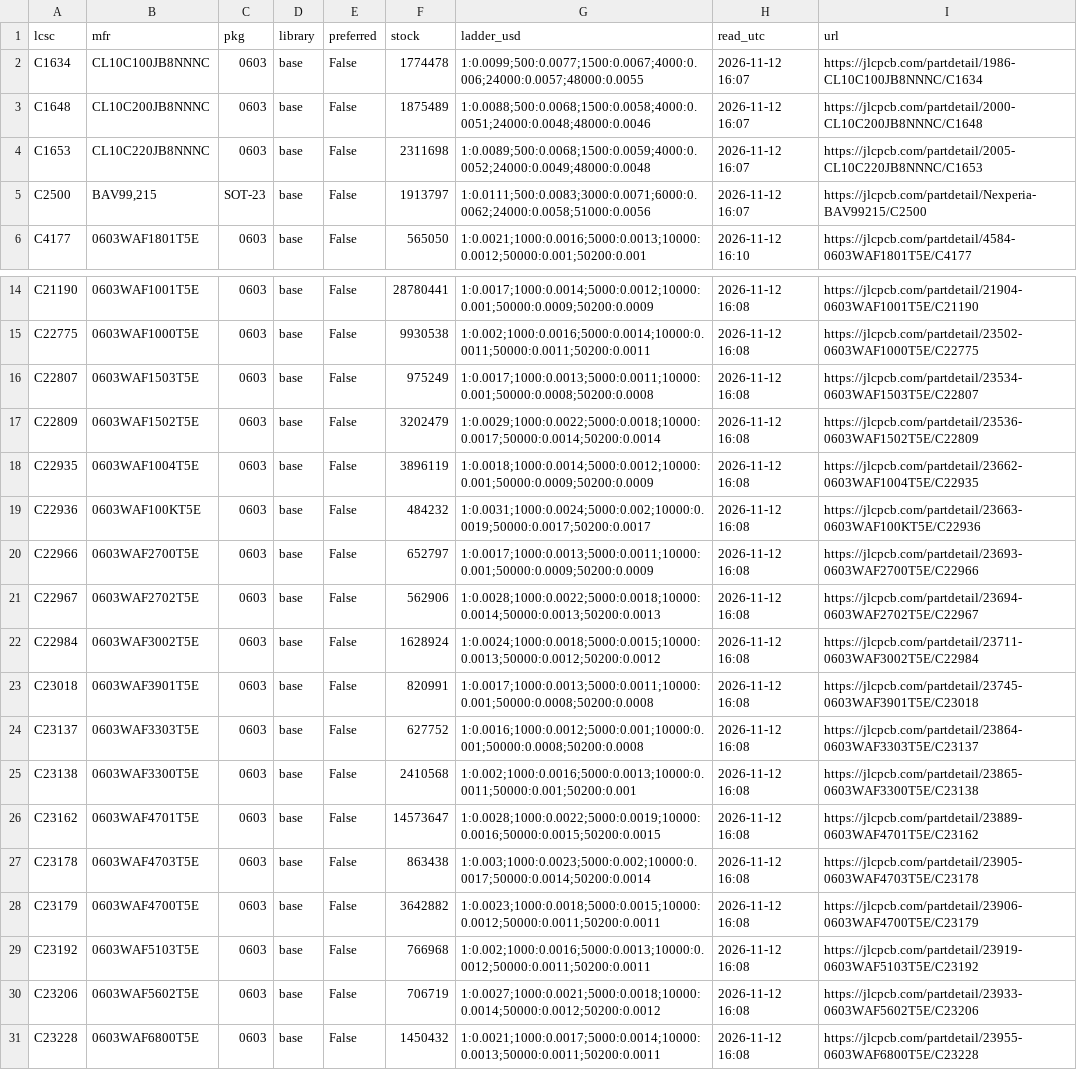
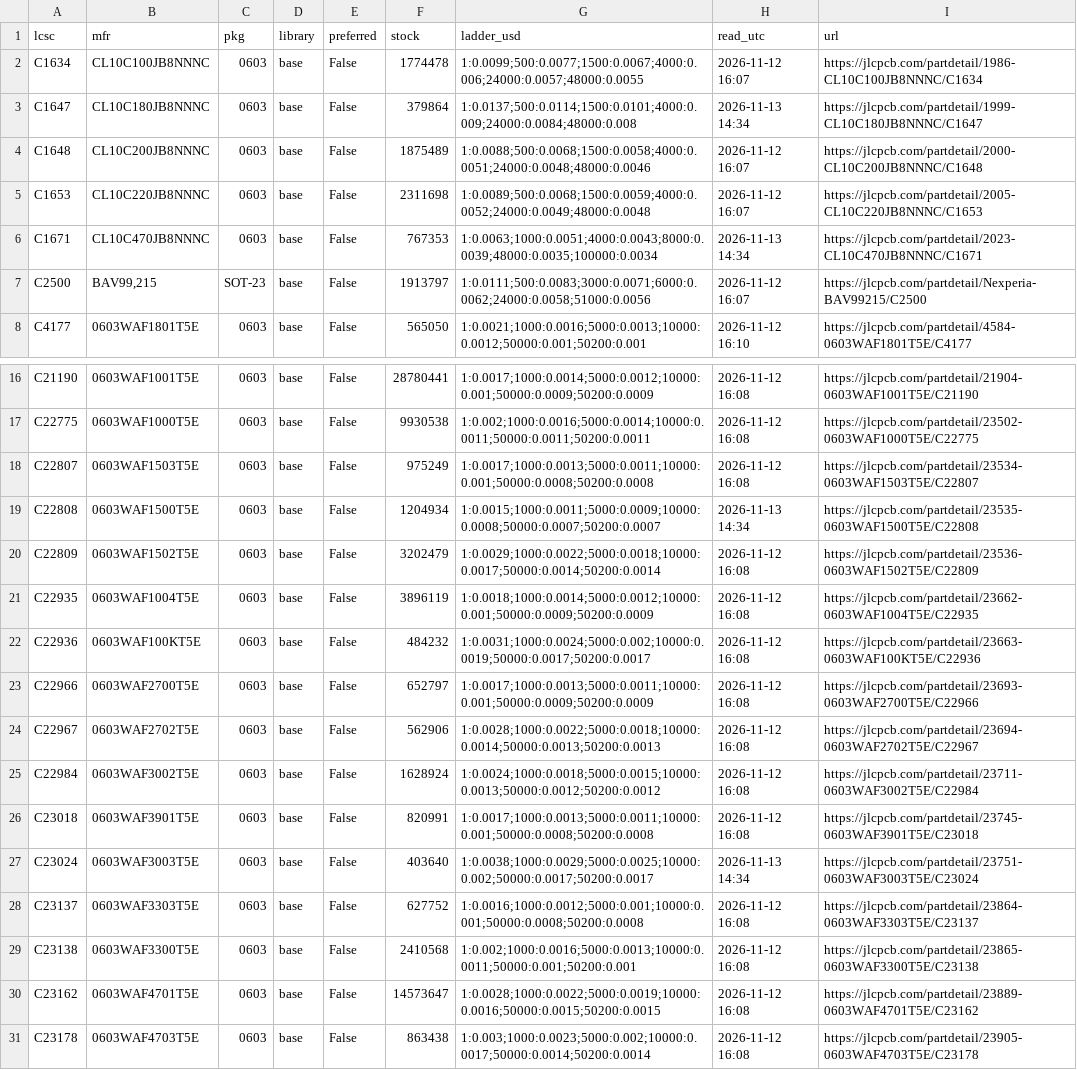
Before and after one commit to jerryrt/due_oscilloscope, a CSV file: hardware/afe-proto/v2/bom/intl.csv, drawn as a sheet; only a part is shown, gaps mark what is left out; the shorter side is filled out with more unchanged rows; the diff names each change by its address in the sheet, - before the commit and + after, or states it on an @@ line.

```diff
--- a/hardware/afe-proto/v2/bom/intl.csv
+++ b/hardware/afe-proto/v2/bom/intl.csv
+row 3: C1647 | CL10C180JB8NNNC | 0603 | base | False | 379864 | 1:0.0137;500:0.0114;1500:0.0101;4000:0.009;24000:0.0084;48000:0.008 | 2026-11-13 14:34 | https://jlcpcb.com/partdetail/1999-CL10C180JB8NNNC/C1647
+row 6: C1671 | CL10C470JB8NNNC | 0603 | base | False | 767353 | 1:0.0063;1000:0.0051;4000:0.0043;8000:0.0039;48000:0.0035;100000:0.0034 | 2026-11-13 14:34 | https://jlcpcb.com/partdetail/2023-CL10C470JB8NNNC/C1671
+row 19: C22808 | 0603WAF1500T5E | 0603 | base | False | 1204934 | 1:0.0015;1000:0.0011;5000:0.0009;10000:0.0008;50000:0.0007;50200:0.0007 | 2026-11-13 14:34 | https://jlcpcb.com/partdetail/23535-0603WAF1500T5E/C22808
+row 27: C23024 | 0603WAF3003T5E | 0603 | base | False | 403640 | 1:0.0038;1000:0.0029;5000:0.0025;10000:0.002;50000:0.0017;50200:0.0017 | 2026-11-13 14:34 | https://jlcpcb.com/partdetail/23751-0603WAF3003T5E/C23024
```
Also changed, not shown: hardware/afe-proto/bom/v1/order-5-100.csv, hardware/afe-proto/v2/bom/catalog.csv, 14 other files.
